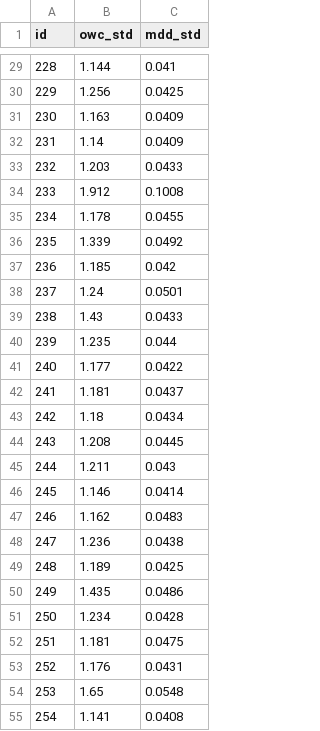
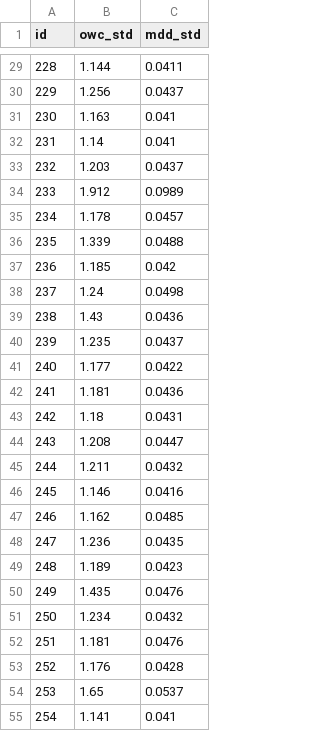
Before and after one commit to jkmathilda/proctor_prediction, a CSV file: submissions/v16_uncertainty_3split.csv, drawn as a sheet; only a part is shown, gaps mark what is left out; the diff covers the shown part only.

```diff
--- a/submissions/v16_uncertainty_3split.csv
+++ b/submissions/v16_uncertainty_3split.csv
@@ -29,27 +29,27 @@ id,owc_std,mdd_std
-228,1.144,0.041
-229,1.256,0.0425
-230,1.163,0.0409
-231,1.14,0.0409
-232,1.203,0.0433
-233,1.912,0.1008
-234,1.178,0.0455
-235,1.339,0.0492
+228,1.144,0.0411
+229,1.256,0.0437
+230,1.163,0.041
+231,1.14,0.041
+232,1.203,0.0437
+233,1.912,0.0989
+234,1.178,0.0457
+235,1.339,0.0488
 236,1.185,0.042
-237,1.24,0.0501
-238,1.43,0.0433
-239,1.235,0.044
+237,1.24,0.0498
+238,1.43,0.0436
+239,1.235,0.0437
 240,1.177,0.0422
-241,1.181,0.0437
-242,1.18,0.0434
-243,1.208,0.0445
-244,1.211,0.043
-245,1.146,0.0414
-246,1.162,0.0483
-247,1.236,0.0438
-248,1.189,0.0425
-249,1.435,0.0486
-250,1.234,0.0428
-251,1.181,0.0475
-252,1.176,0.0431
-253,1.65,0.0548
-254,1.141,0.0408
+241,1.181,0.0436
+242,1.18,0.0431
+243,1.208,0.0447
+244,1.211,0.0432
+245,1.146,0.0416
+246,1.162,0.0485
+247,1.236,0.0435
+248,1.189,0.0423
+249,1.435,0.0476
+250,1.234,0.0432
+251,1.181,0.0476
+252,1.176,0.0428
+253,1.65,0.0537
+254,1.141,0.041
```
Also changed, not shown: 55 edited cells elsewhere in this file, docs/v15_logs/v15_uncertainty_ensemble.csv, submissions/submission_v15_ensemble+mice_nohydgrad.csv, 6 other files.
